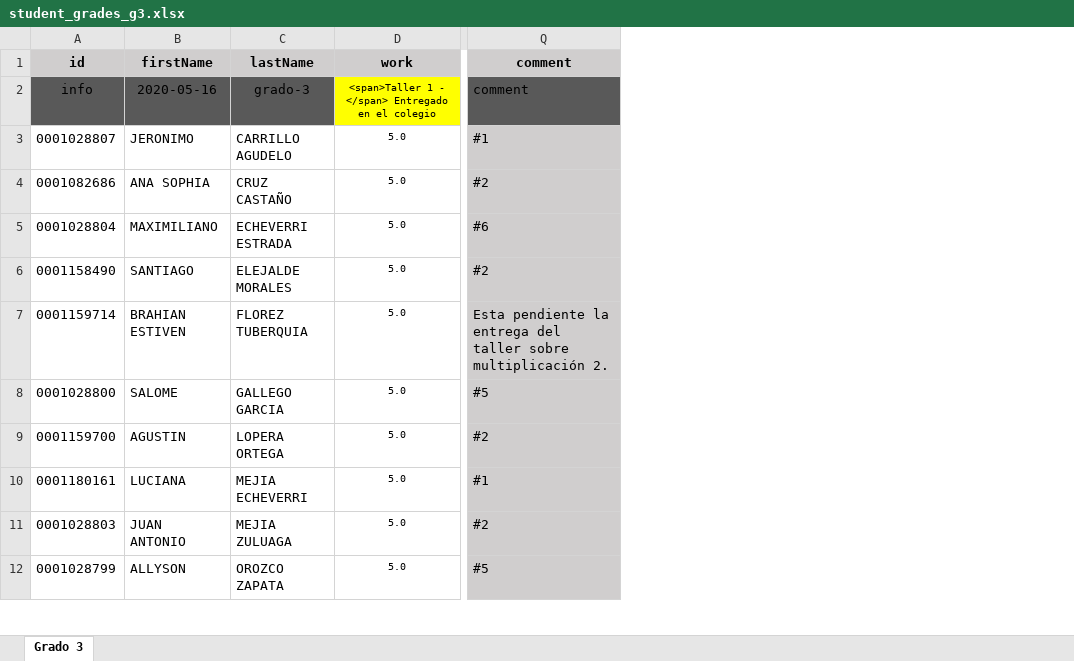
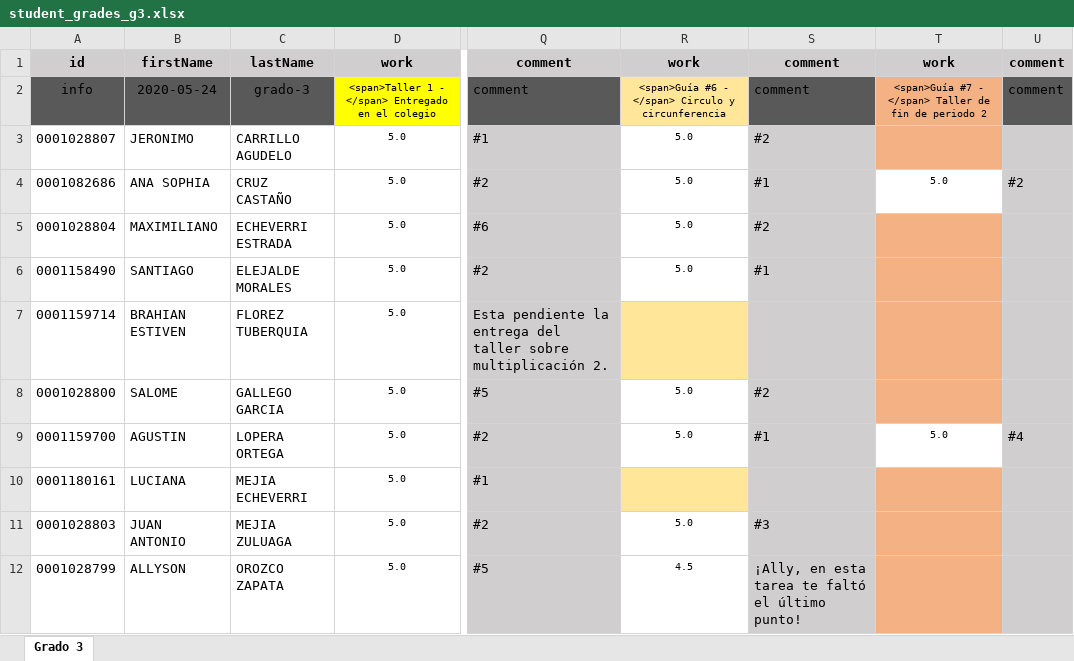
Before and after one commit to ywilken/fibonacho, an Excel workbook: _files/student_grades_g3.xlsx, sheet Grado 3, drawn as a sheet; only a part is shown, gaps mark what is left out; values as stored, in another font and other column widths than the file's, no borders; the diff names each change by its address in the sheet, - before the commit and + after, or states it on an @@ line.

```diff
--- a/_files/student_grades_g3.xlsx (sheet Grado 3)
+++ b/_files/student_grades_g3.xlsx (sheet Grado 3)
+column R, rows 1-12: work | <span>Guía #6 - </span> Circulo y circunferencia | 5.0 | 5.0 | 5.0 | 5.0 |  | 5.0 | 5.0 |  | 5.0 | 4.5
+column S, rows 1-12: comment | comment | #2 | #1 | #2 | #1 |  | #2 | #1 |  | #3 | ¡Ally, en esta tarea te faltó el último punto!
+column T, rows 1-9: work | <span>Guía #7 - </span> Taller de fin de periodo 2 |  | 5.0 |  |  |  |  | 5.0
+column U, rows 1-9: comment | comment |  | #2 |  |  |  |  | #4
-B2: 2020-05-16
+B2: 2020-05-24
```
Also changed, not shown: _files/student_grades_g1.xlsx, _files/student_grades_g2.xlsx, 2 other files.
